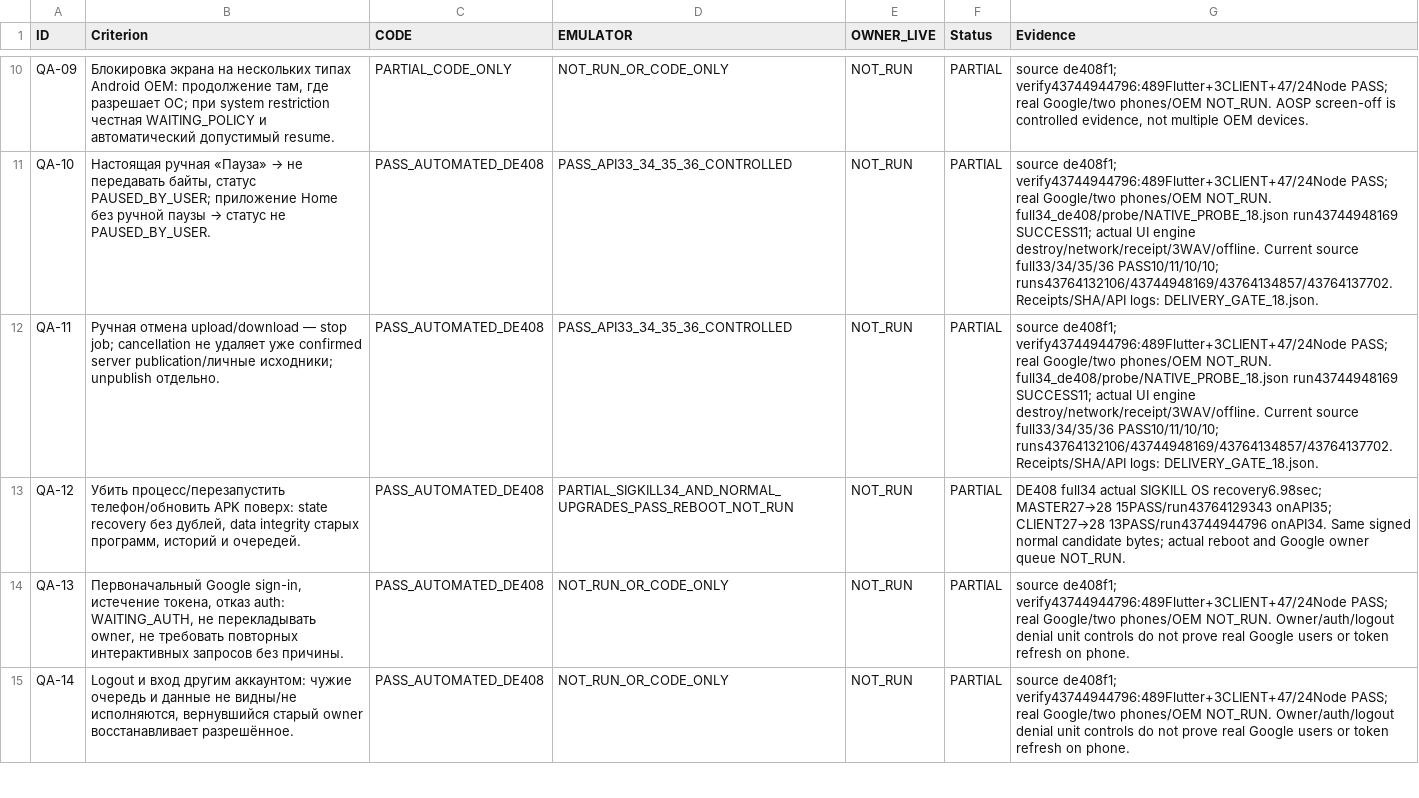
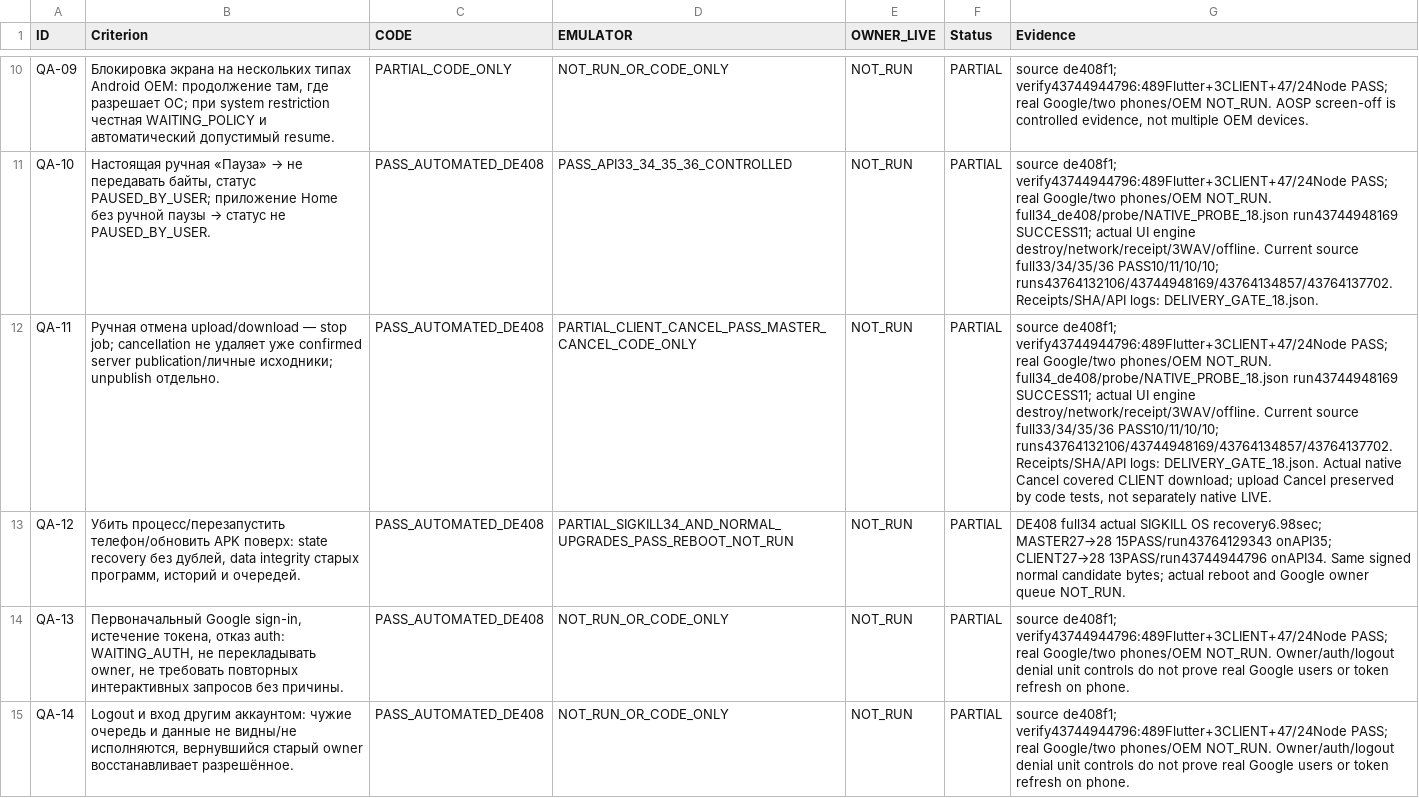
Before and after one commit to luxhypnomaster/sulfi-hypnotherapy, a CSV file: reports/task18/ACCEPTANCE_18.csv, drawn as a sheet; only a part is shown, gaps mark what is left out; the diff covers the shown part only; the diff names each change by its address in the sheet, - before the commit and + after, or states it on an @@ line.

Commit message:
docs(task18): record verified private APK28 pair, independent readbacks and honest 25-row acceptance

```diff
--- a/reports/task18/ACCEPTANCE_18.csv
+++ b/reports/task18/ACCEPTANCE_18.csv
-D12 (EMULATOR): PASS_API33_34_35_36_CONTROLLED
+D12 (EMULATOR): PARTIAL_CLIENT_CANCEL_PASS_MASTER_CANCEL_CODE_ONLY
-G12 (Evidence): …logs: DELIVERY_GATE_18.json.
+G12 (Evidence): …logs: DELIVERY_GATE_18.json. Actual native Cancel covered CLIENT download; upload Cancel preserved by code tests, not separately native LIVE.
```
Also changed, not shown: 2 edited cells elsewhere in this file, 14 other files.
